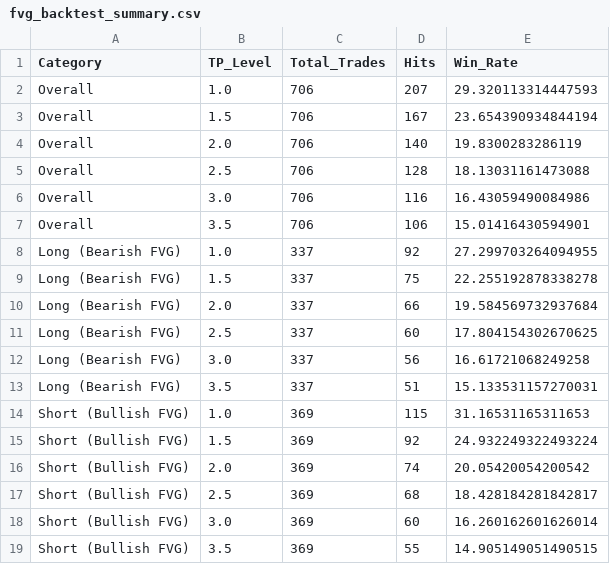
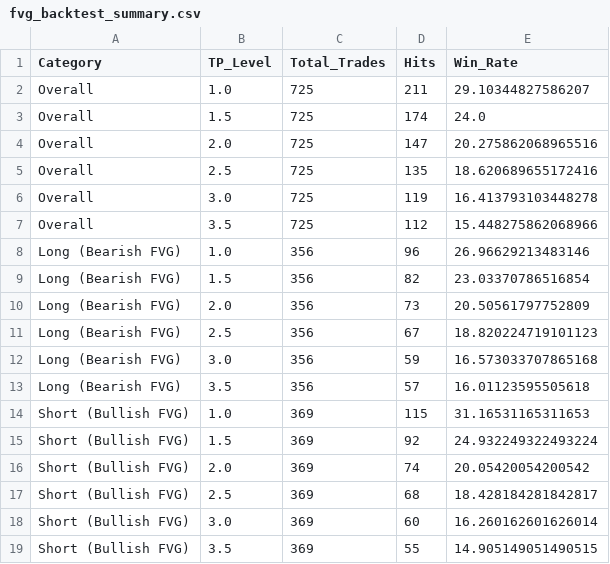
Before and after one commit to rhhureau-max/Backtest-Trading, a CSV file: fvg_backtest_summary.csv, drawn as a sheet.

```diff
--- a/fvg_backtest_summary.csv
+++ b/fvg_backtest_summary.csv
@@ -1,14 +1,14 @@
 Category,TP_Level,Total_Trades,Hits,Win_Rate
-Overall,1.0,706,207,29.320113314447593
-Overall,1.5,706,167,23.654390934844194
-Overall,2.0,706,140,19.8300283286119
-Overall,2.5,706,128,18.13031161473088
-Overall,3.0,706,116,16.43059490084986
-Overall,3.5,706,106,15.01416430594901
-Long (Bearish FVG),1.0,337,92,27.299703264094955
-Long (Bearish FVG),1.5,337,75,22.255192878338278
-Long (Bearish FVG),2.0,337,66,19.584569732937684
-Long (Bearish FVG),2.5,337,60,17.804154302670625
-Long (Bearish FVG),3.0,337,56,16.61721068249258
-Long (Bearish FVG),3.5,337,51,15.133531157270031
+Overall,1.0,725,211,29.10344827586207
+Overall,1.5,725,174,24.0
+Overall,2.0,725,147,20.275862068965516
+Overall,2.5,725,135,18.620689655172416
+Overall,3.0,725,119,16.413793103448278
+Overall,3.5,725,112,15.448275862068966
+Long (Bearish FVG),1.0,356,96,26.96629213483146
+Long (Bearish FVG),1.5,356,82,23.03370786516854
+Long (Bearish FVG),2.0,356,73,20.50561797752809
+Long (Bearish FVG),2.5,356,67,18.820224719101123
+Long (Bearish FVG),3.0,356,59,16.573033707865168
+Long (Bearish FVG),3.5,356,57,16.01123595505618
 Short (Bullish FVG),1.0,369,115,31.16531165311653
```
Also changed, not shown: fvg_backtest_results.csv, 1 other file.
